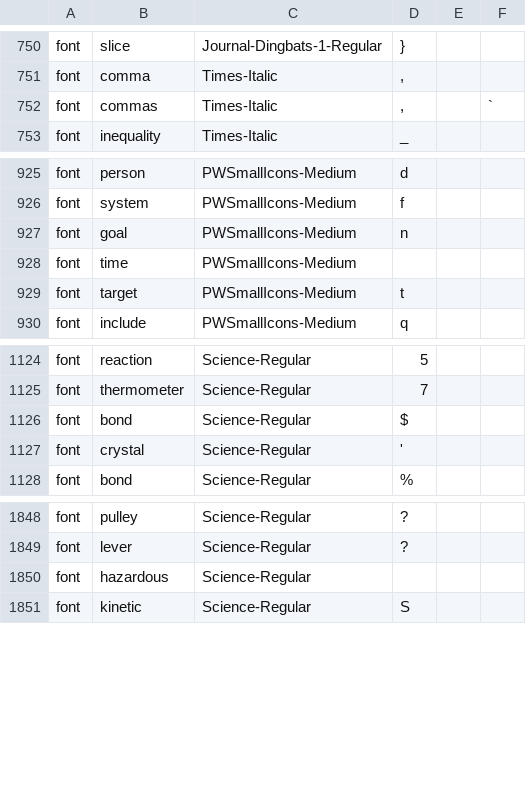
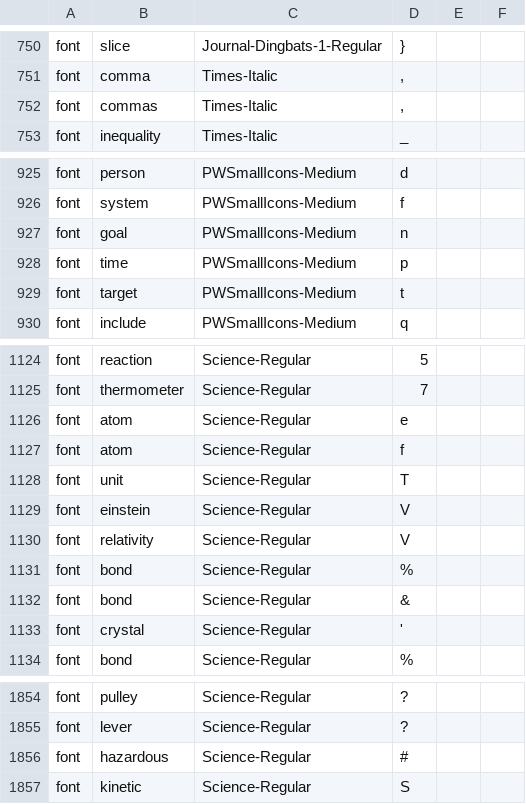
Before and after one commit to aditya-agarkar/snapmagick, a CSV file: MetaData/objects.csv, drawn as a sheet; only a part is shown, gaps mark what is left out; the diff covers the shown part only.

```diff
--- a/MetaData/objects.csv
+++ b/MetaData/objects.csv
@@ -752 +752 @@ font,comma,Times-Italic,",",,,,
-font,commas,Times-Italic,",",,`,,
+font,commas,Times-Italic,",",
@@ -928 +928 @@ font,goal,PWSmallIcons-Medium,n,,,,
-font,time,PWSmallIcons-Medium,,,,,
+font,time,PWSmallIcons-Medium,p,
@@ -1126 +1126,7 @@ font,thermometer,Science-Regular,7,,,,
-font,bond,Science-Regular,$,,,,
+font,atom,Science-Regular,e,
+font,atom,Science-Regular,f,
+font,unit,Science-Regular,T,
+font,einstein,Science-Regular,V,
+font,relativity,Science-Regular,V,
+font,bond,Science-Regular,%,
+font,bond,Science-Regular,&,
@@ -1850 +1856 @@ font,lever,Science-Regular,?,,,,
-font,hazardous,Science-Regular,,,,,
+font,hazardous,Science-Regular,#,
```
Also changed, not shown: 19 added rows and 4 edited cells elsewhere in this file, 4 other files.
